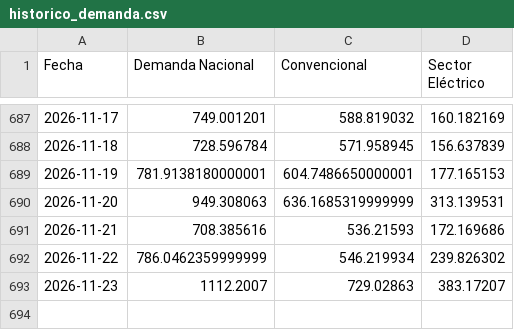
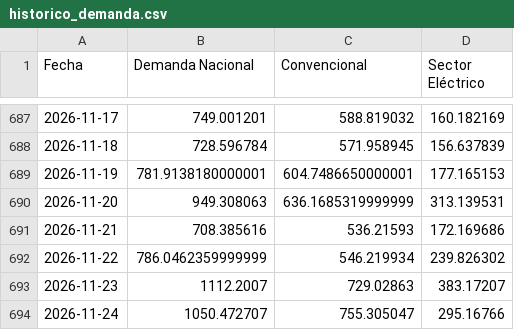
Before and after one commit to javiglejun/EnagasFollowUp, a CSV file: historico_demanda.csv, drawn as a sheet; only a part is shown, gaps mark what is left out; the diff names each change by its address in the sheet, - before the commit and + after, or states it on an @@ line.

```diff
--- a/historico_demanda.csv
+++ b/historico_demanda.csv
+row 694: 2026-11-24 | 1050.472707 | 755.305047 | 295.16766
```
Also changed, not shown: 1 other file.
